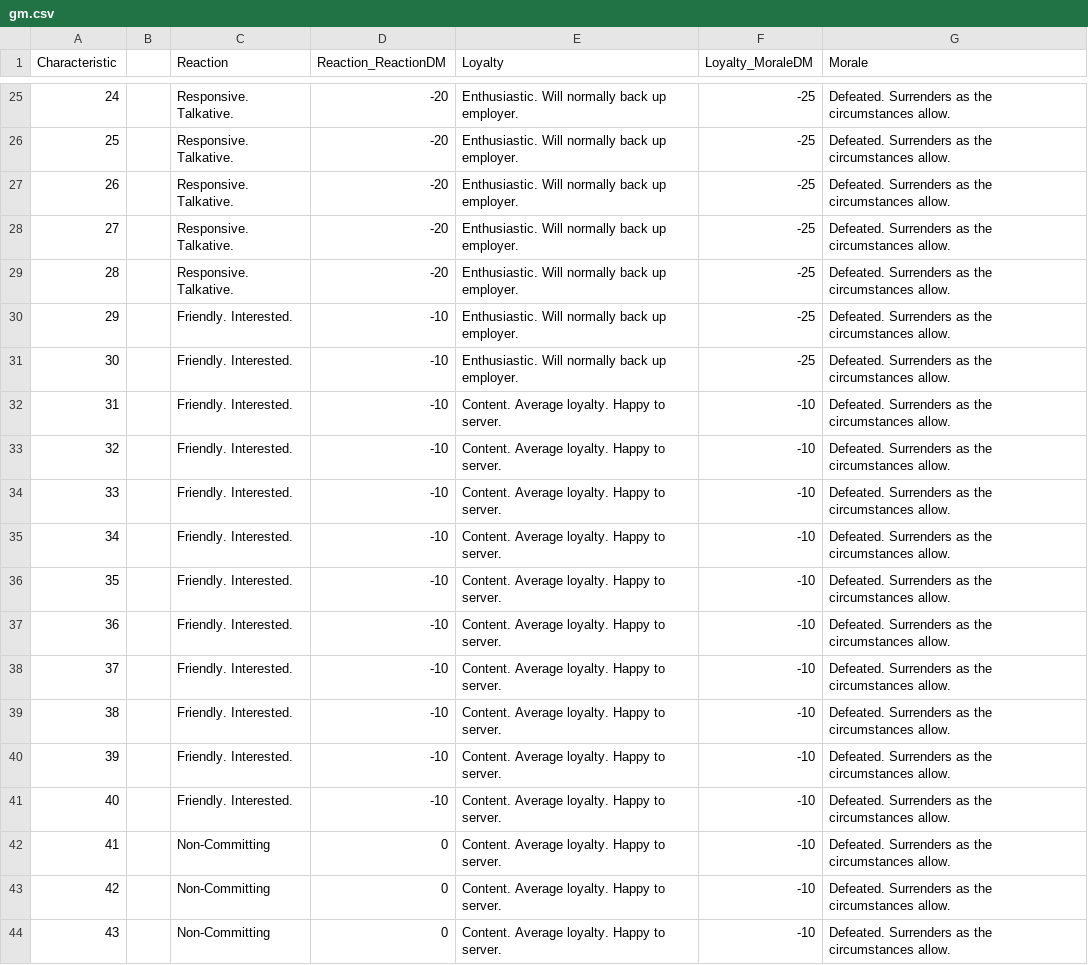
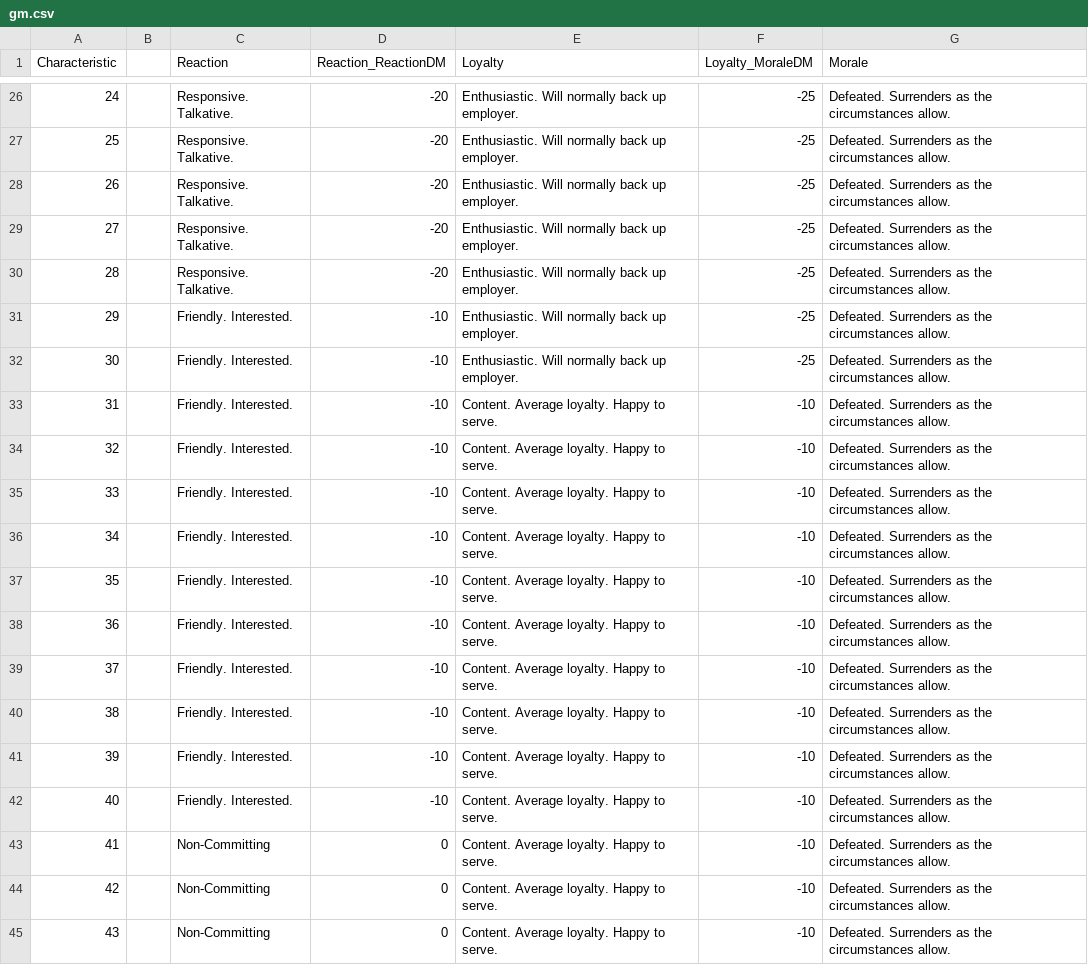
Before and after one commit to bluetyson/Super-Squadron, a CSV file: super_squadron/gm.csv, drawn as a sheet; only a part is shown, gaps mark what is left out; the diff covers the shown part only.

Commit message:
add Reaction, Loyalty, Morale tests

```diff
--- a/super_squadron/gm.csv
+++ b/super_squadron/gm.csv
@@ -31,14 +32,14 @@
 30,,Friendly. Interested.,-10,Enthusiastic. Will normally back up employer.,-25,Defeated. Surrenders as the circumstances allow.
-31,,Friendly. Interested.,-10,Content. Average loyalty. Happy to server.,-10,Defeated. Surrenders as the circumstances allow.
-32,,Friendly. Interested.,-10,Content. Average loyalty. Happy to server.,-10,Defeated. Surrenders as the circumstances allow.
-33,,Friendly. Interested.,-10,Content. Average loyalty. Happy to server.,-10,Defeated. Surrenders as the circumstances allow.
-34,,Friendly. Interested.,-10,Content. Average loyalty. Happy to server.,-10,Defeated. Surrenders as the circumstances allow.
-35,,Friendly. Interested.,-10,Content. Average loyalty. Happy to server.,-10,Defeated. Surrenders as the circumstances allow.
-36,,Friendly. Interested.,-10,Content. Average loyalty. Happy to server.,-10,Defeated. Surrenders as the circumstances allow.
-37,,Friendly. Interested.,-10,Content. Average loyalty. Happy to server.,-10,Defeated. Surrenders as the circumstances allow.
-38,,Friendly. Interested.,-10,Content. Average loyalty. Happy to server.,-10,Defeated. Surrenders as the circumstances allow.
-39,,Friendly. Interested.,-10,Content. Average loyalty. Happy to server.,-10,Defeated. Surrenders as the circumstances allow.
-40,,Friendly. Interested.,-10,Content. Average loyalty. Happy to server.,-10,Defeated. Surrenders as the circumstances allow.
-41,,Non-Committing,0,Content. Average loyalty. Happy to server.,-10,Defeated. Surrenders as the circumstances allow.
-42,,Non-Committing,0,Content. Average loyalty. Happy to server.,-10,Defeated. Surrenders as the circumstances allow.
-43,,Non-Committing,0,Content. Average loyalty. Happy to server.,-10,Defeated. Surrenders as the circumstances allow.
+31,,Friendly. Interested.,-10,Content. Average loyalty. Happy to serve.,-10,Defeated. Surrenders as the circumstances allow.
+32,,Friendly. Interested.,-10,Content. Average loyalty. Happy to serve.,-10,Defeated. Surrenders as the circumstances allow.
+33,,Friendly. Interested.,-10,Content. Average loyalty. Happy to serve.,-10,Defeated. Surrenders as the circumstances allow.
+34,,Friendly. Interested.,-10,Content. Average loyalty. Happy to serve.,-10,Defeated. Surrenders as the circumstances allow.
+35,,Friendly. Interested.,-10,Content. Average loyalty. Happy to serve.,-10,Defeated. Surrenders as the circumstances allow.
+36,,Friendly. Interested.,-10,Content. Average loyalty. Happy to serve.,-10,Defeated. Surrenders as the circumstances allow.
+37,,Friendly. Interested.,-10,Content. Average loyalty. Happy to serve.,-10,Defeated. Surrenders as the circumstances allow.
+38,,Friendly. Interested.,-10,Content. Average loyalty. Happy to serve.,-10,Defeated. Surrenders as the circumstances allow.
+39,,Friendly. Interested.,-10,Content. Average loyalty. Happy to serve.,-10,Defeated. Surrenders as the circumstances allow.
+40,,Friendly. Interested.,-10,Content. Average loyalty. Happy to serve.,-10,Defeated. Surrenders as the circumstances allow.
+41,,Non-Committing,0,Content. Average loyalty. Happy to serve.,-10,Defeated. Surrenders as the circumstances allow.
+42,,Non-Committing,0,Content. Average loyalty. Happy to serve.,-10,Defeated. Surrenders as the circumstances allow.
+43,,Non-Committing,0,Content. Average loyalty. Happy to serve.,-10,Defeated. Surrenders as the circumstances allow.
```
Also changed, not shown: 1 added row and 12 edited cells elsewhere in this file, 1 other file.
